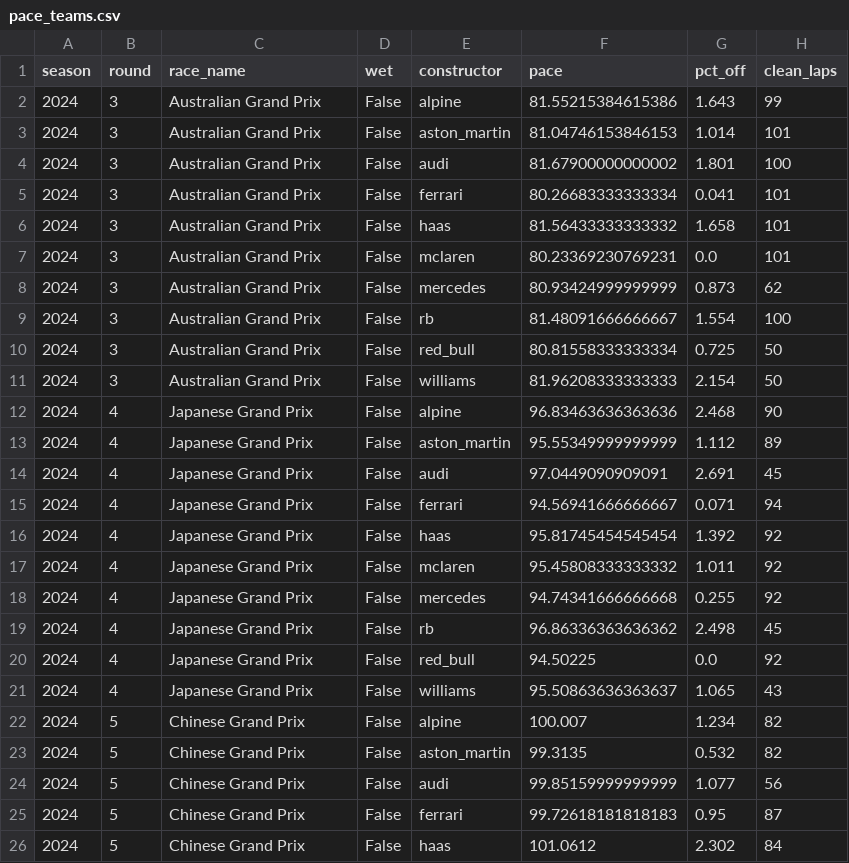
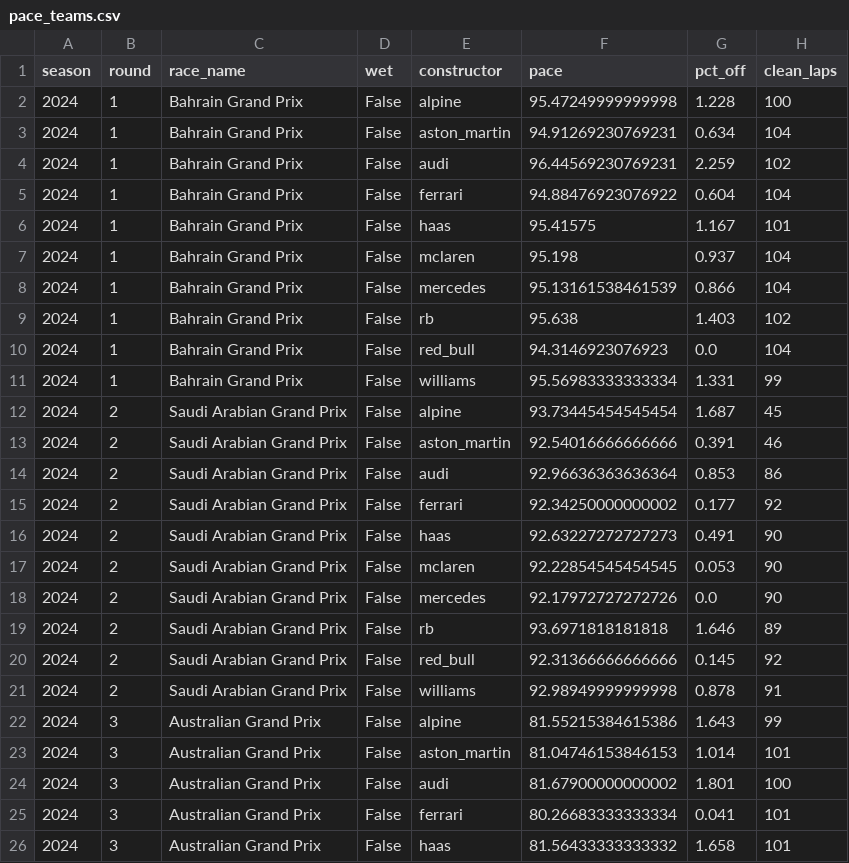
Before and after one commit to abeeryaseer24/f1-podium-predictor, a CSV file: data/processed/pace_teams.csv, drawn as a sheet; only a part is shown; the shorter side is filled out with more unchanged rows; the diff names each change by its address in the sheet, - before the commit and + after, or states it on an @@ line.

```diff
--- a/data/processed/pace_teams.csv
+++ b/data/processed/pace_teams.csv
+row 2: 2024 | 1 | Bahrain Grand Prix | False | alpine | 95.47249999999998 | 1.228 | 100
+row 3: 2024 | 1 | Bahrain Grand Prix | False | aston_martin | 94.91269230769231 | 0.634 | 104
+row 4: 2024 | 1 | Bahrain Grand Prix | False | audi | 96.44569230769231 | 2.259 | 102
+row 5: 2024 | 1 | Bahrain Grand Prix | False | ferrari | 94.88476923076922 | 0.604 | 104
+row 6: 2024 | 1 | Bahrain Grand Prix | False | haas | 95.41575 | 1.167 | 101
+row 7: 2024 | 1 | Bahrain Grand Prix | False | mclaren | 95.198 | 0.937 | 104
+row 8: 2024 | 1 | Bahrain Grand Prix | False | mercedes | 95.13161538461539 | 0.866 | 104
+row 9: 2024 | 1 | Bahrain Grand Prix | False | rb | 95.638 | 1.403 | 102
+row 10: 2024 | 1 | Bahrain Grand Prix | False | red_bull | 94.3146923076923 | 0.0 | 104
+row 11: 2024 | 1 | Bahrain Grand Prix | False | williams | 95.56983333333334 | 1.331 | 99
+row 12: 2024 | 2 | Saudi Arabian Grand Prix | False | alpine | 93.73445454545454 | 1.687 | 45
+row 13: 2024 | 2 | Saudi Arabian Grand Prix | False | aston_martin | 92.54016666666666 | 0.391 | 46
+row 14: 2024 | 2 | Saudi Arabian Grand Prix | False | audi | 92.96636363636364 | 0.853 | 86
+row 15: 2024 | 2 | Saudi Arabian Grand Prix | False | ferrari | 92.34250000000002 | 0.177 | 92
+row 16: 2024 | 2 | Saudi Arabian Grand Prix | False | haas | 92.63227272727273 | 0.491 | 90
+row 17: 2024 | 2 | Saudi Arabian Grand Prix | False | mclaren | 92.22854545454545 | 0.053 | 90
+row 18: 2024 | 2 | Saudi Arabian Grand Prix | False | mercedes | 92.17972727272726 | 0.0 | 90
+row 19: 2024 | 2 | Saudi Arabian Grand Prix | False | rb | 93.6971818181818 | 1.646 | 89
+row 20: 2024 | 2 | Saudi Arabian Grand Prix | False | red_bull | 92.31366666666666 | 0.145 | 92
+row 21: 2024 | 2 | Saudi Arabian Grand Prix | False | williams | 92.98949999999998 | 0.878 | 91
```
Also changed, not shown: data/processed/pace_drivers.csv, 24 other files.
